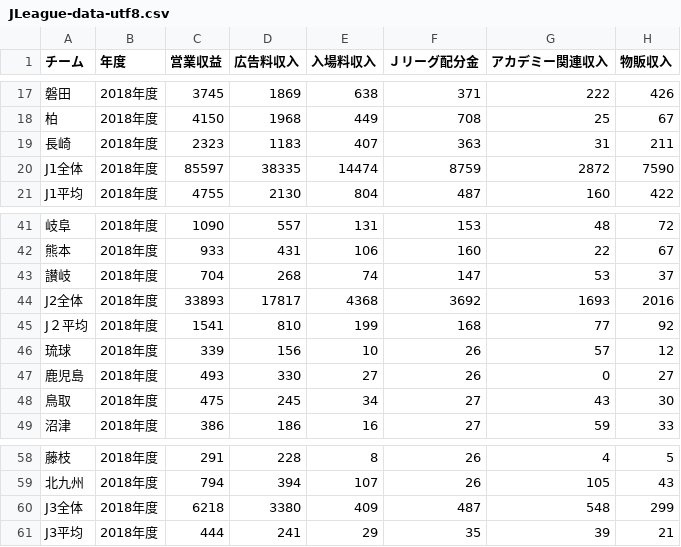
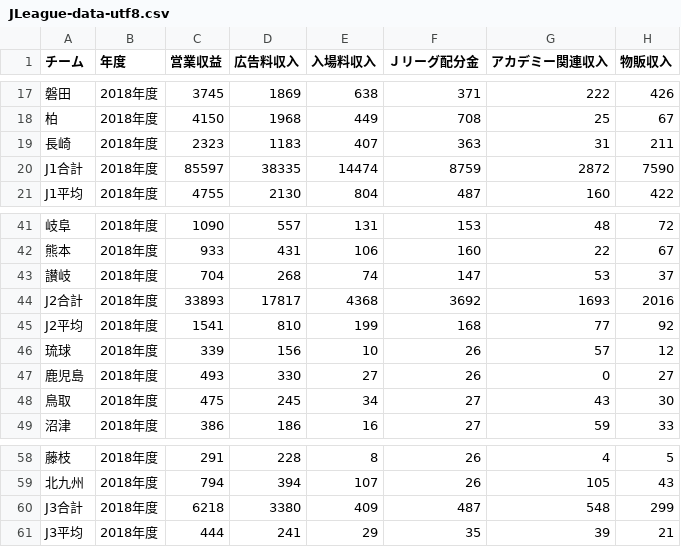
Before and after one commit to dali-gara/JLeague-data, a CSV file: JLeague-data-utf8.csv, drawn as a sheet; only a part is shown, gaps mark what is left out; the diff names each change by its address in the sheet, - before the commit and + after, or states it on an @@ line.

```diff
--- a/JLeague-data-utf8.csv
+++ b/JLeague-data-utf8.csv
-A20 (チーム): J1全体
+A20 (チーム): J1合計
-A44 (チーム): J2全体
+A44 (チーム): J2合計
-A45 (チーム): J２平均
+A45 (チーム): J2平均
-A60 (チーム): J3全体
+A60 (チーム): J3合計
```
Also changed, not shown: JLeague-data.csv.
